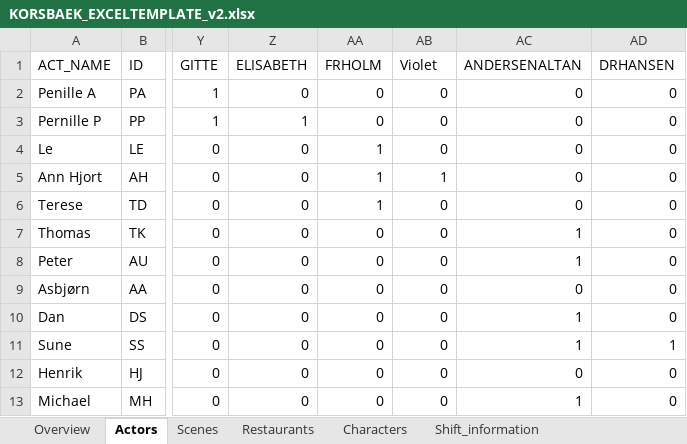
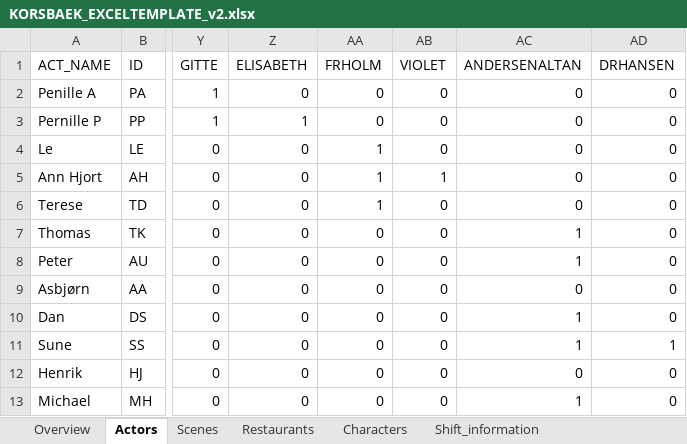
Before and after one commit to kaae-2/Scheduling, an Excel workbook: engine/assets/data/KORSBAEK_EXCELTEMPLATE_v2.xlsx, sheet Actors, drawn as a sheet; only a part is shown, gaps mark what is left out; values as stored, in another font and other column widths than the file's, no borders; conditional formats not drawn; the diff names each change by its address in the sheet, - before the commit and + after, or states it on an @@ line.

```diff
--- a/engine/assets/data/KORSBAEK_EXCELTEMPLATE_v2.xlsx (sheet Actors)
+++ b/engine/assets/data/KORSBAEK_EXCELTEMPLATE_v2.xlsx (sheet Actors)
-AB1: Violet
+AB1: VIOLET
```
Also changed, not shown: sheet Scenes, 1 other file.
